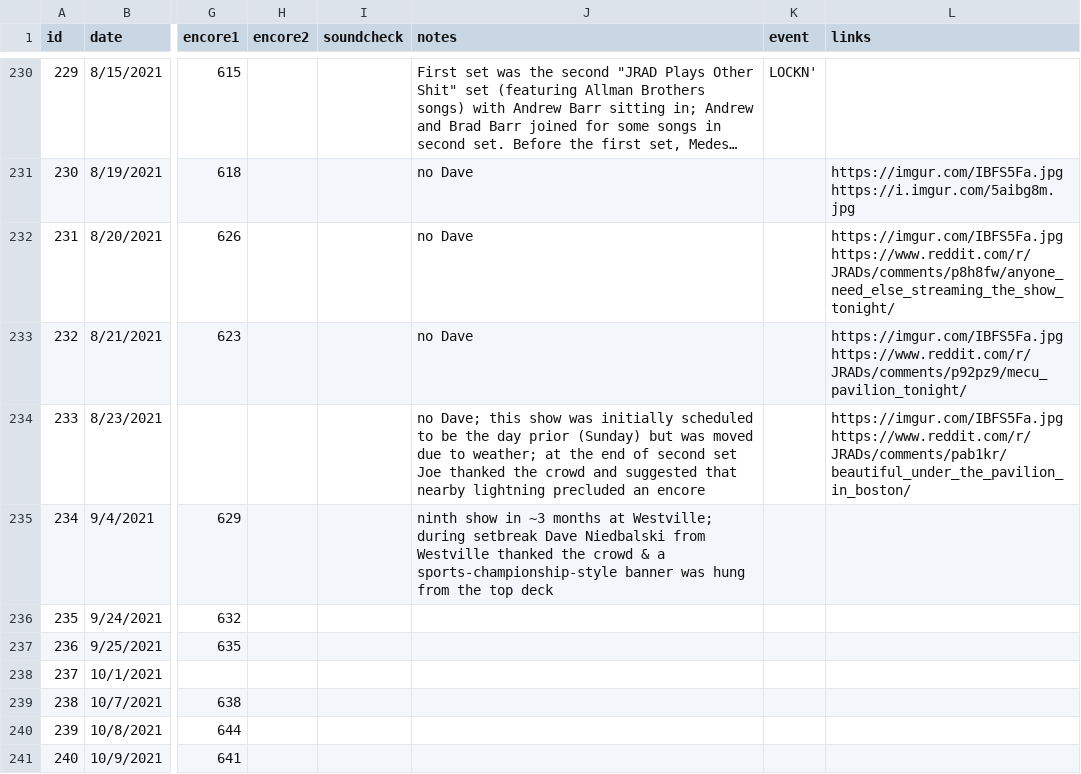
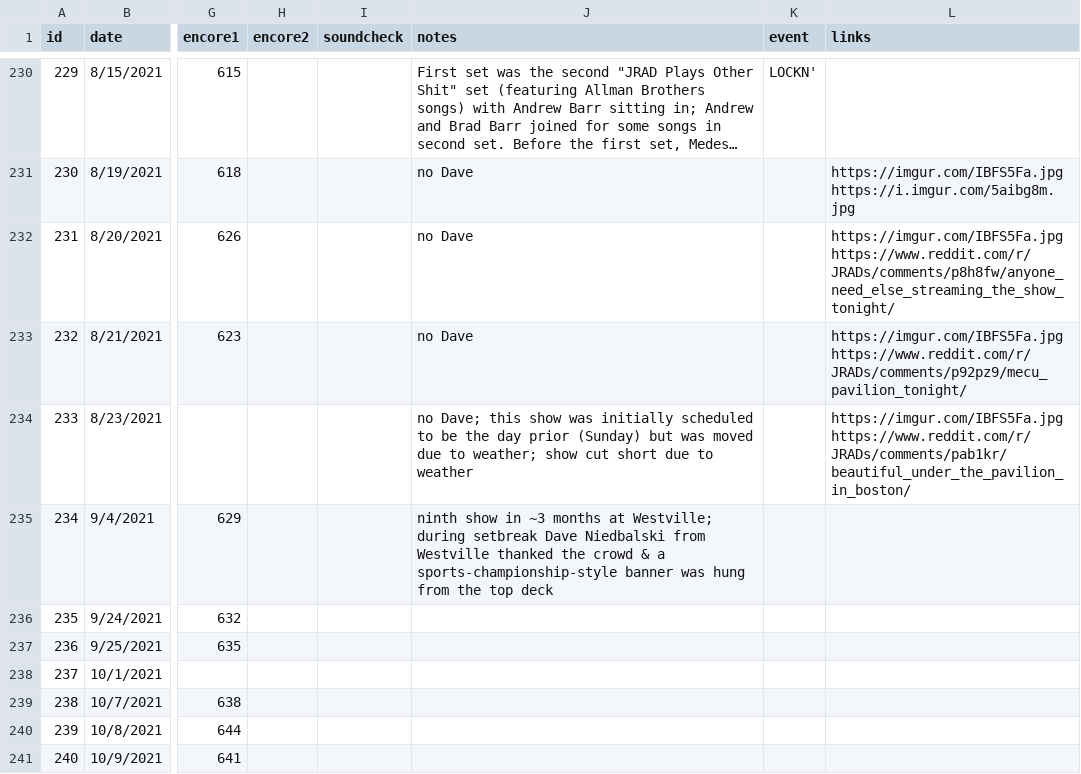
Before and after one commit to alxndr/almost-dead-net, a CSV file: src/data/csv/shows.csv, drawn as a sheet; only a part is shown, gaps mark what is left out; long unchanged cells end in …; the diff names each change by its address in the sheet, - before the commit and + after, or states it on an @@ line.

Commit message:
data: star!

```diff
--- a/src/data/csv/shows.csv
+++ b/src/data/csv/shows.csv
-J234 (notes): …to weather; at the end of second set Joe thanked the crowd and suggested that nearby lightning precluded an encore
+J234 (notes): …to weather; show cut short due to weather
```
Also changed, not shown: src/data/csv/songperformances.csv.
